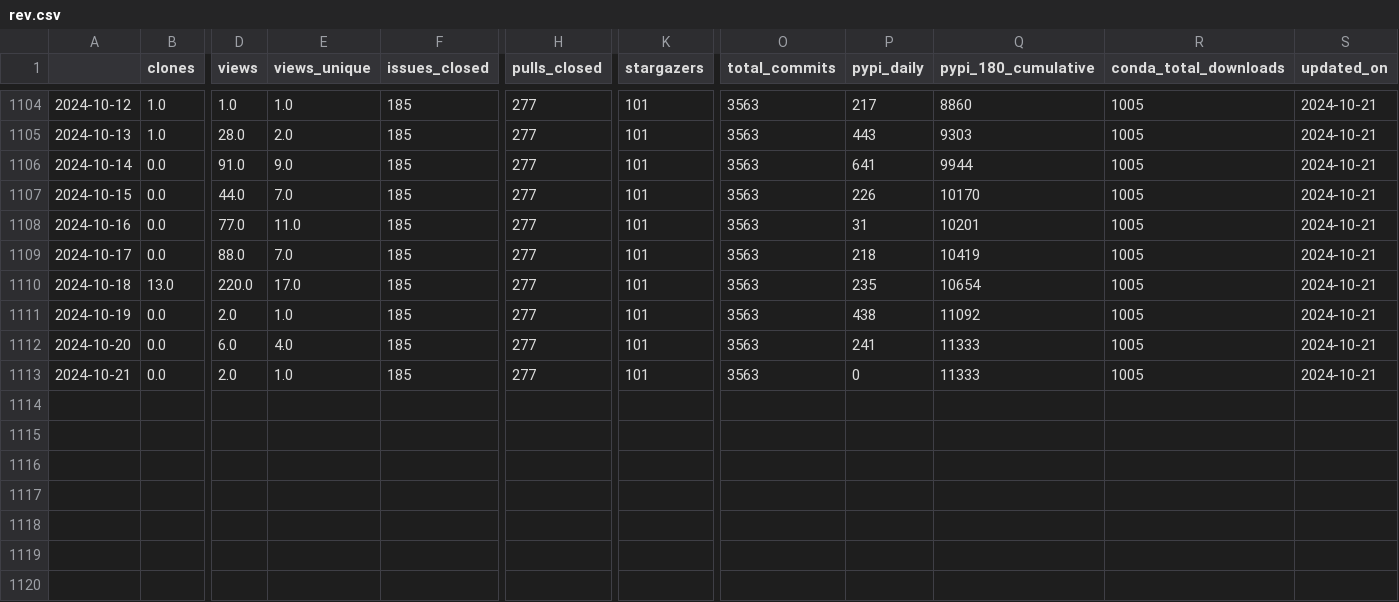
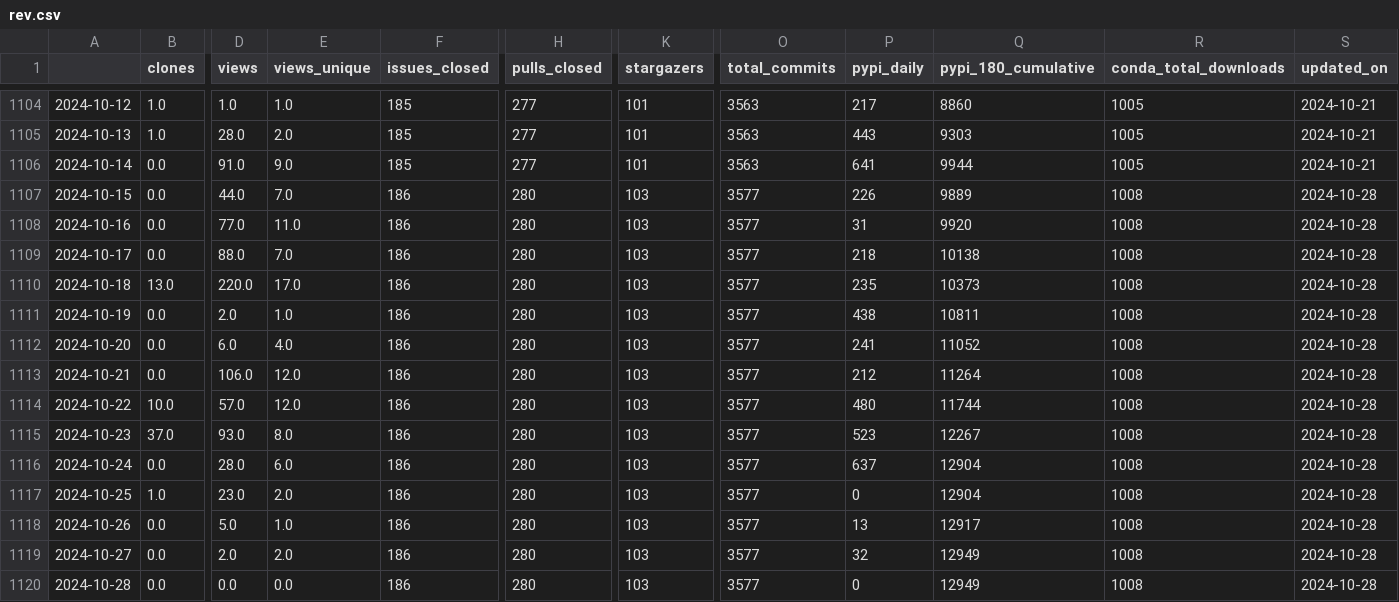
Before and after one commit to NREL/osos, a CSV file: data/rev.csv, drawn as a sheet; only a part is shown, gaps mark what is left out; rows hold the shown columns only; the diff names each change by its address in the sheet, - before the commit and + after, or states it on an @@ line.

Commit message:
update osos data and plots

```diff
--- a/data/rev.csv
+++ b/data/rev.csv
-F1107:F1113 (issues_closed): 185
+F1107:F1113 (issues_closed): 186
-H1107:H1113 (pulls_closed): 277
+H1107:H1113 (pulls_closed): 280
-K1107:K1113 (stargazers): 101
+K1107:K1113 (stargazers): 103
-O1107:O1113 (total_commits): 3563
+O1107:O1113 (total_commits): 3577
-Q1107 (pypi_180_cumulative): 10170
+Q1107 (pypi_180_cumulative): 9889
-R1107:R1113 (conda_total_downloads): 1005
+R1107:R1113 (conda_total_downloads): 1008
-S1107:S1113 (updated_on): 2024-10-21
+S1107:S1113 (updated_on): 2024-10-28
-Q1108 (pypi_180_cumulative): 10201
+Q1108 (pypi_180_cumulative): 9920
-Q1109 (pypi_180_cumulative): 10419
+Q1109 (pypi_180_cumulative): 10138
-Q1110 (pypi_180_cumulative): 10654
+Q1110 (pypi_180_cumulative): 10373
-Q1111 (pypi_180_cumulative): 11092
+Q1111 (pypi_180_cumulative): 10811
-Q1112 (pypi_180_cumulative): 11333
+Q1112 (pypi_180_cumulative): 11052
-D1113 (views): 2.0
+D1113 (views): 106.0
-E1113 (views_unique): 1.0
+E1113 (views_unique): 12.0
-P1113 (pypi_daily): 0
+P1113 (pypi_daily): 212
-Q1113 (pypi_180_cumulative): 11333
+Q1113 (pypi_180_cumulative): 11264
+row 1114: 2024-10-22 | 10.0 | 57.0 | 12.0 | 186 | 280 | 103 | 3577 | 480 | 11744 | 1008 | 2024-10-28
+row 1115: 2024-10-23 | 37.0 | 93.0 | 8.0 | 186 | 280 | 103 | 3577 | 523 | 12267 | 1008 | 2024-10-28
+row 1116: 2024-10-24 | 0.0 | 28.0 | 6.0 | 186 | 280 | 103 | 3577 | 637 | 12904 | 1008 | 2024-10-28
+row 1117: 2024-10-25 | 1.0 | 23.0 | 2.0 | 186 | 280 | 103 | 3577 | 0 | 12904 | 1008 | 2024-10-28
+row 1118: 2024-10-26 | 0.0 | 5.0 | 1.0 | 186 | 280 | 103 | 3577 | 13 | 12917 | 1008 | 2024-10-28
+row 1119: 2024-10-27 | 0.0 | 2.0 | 2.0 | 186 | 280 | 103 | 3577 | 32 | 12949 | 1008 | 2024-10-28
+row 1120: 2024-10-28 | 0.0 | 0.0 | 0.0 | 186 | 280 | 103 | 3577 | 0 | 12949 | 1008 | 2024-10-28
```
Also changed, not shown: data/nrwal.csv, data/phygnn.csv, 20 other files.
